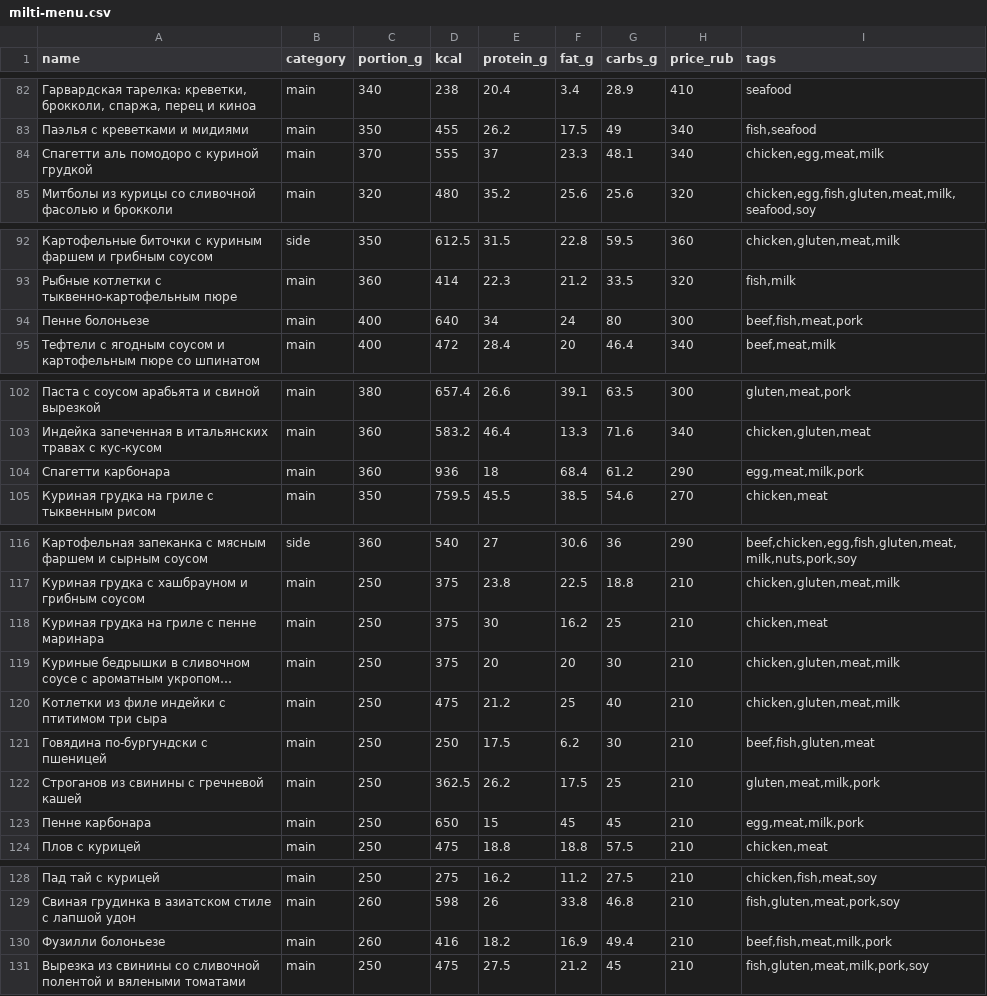
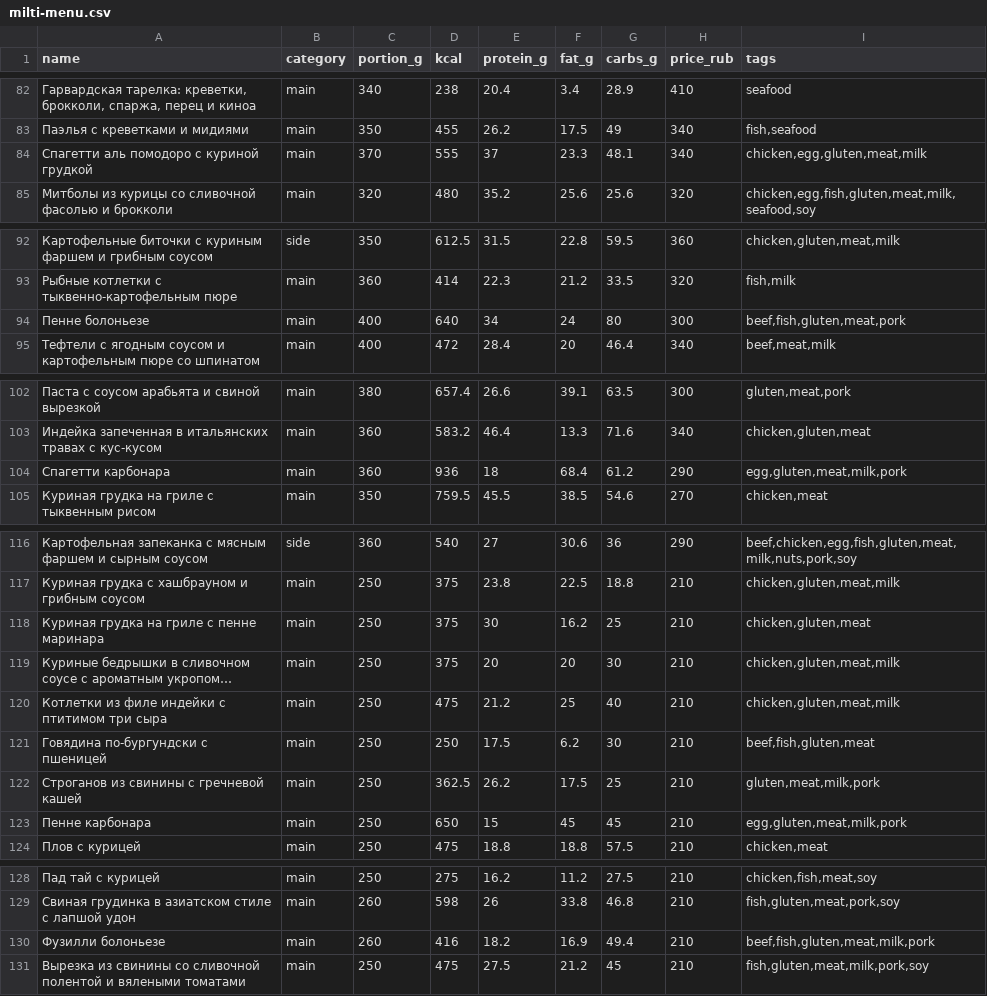
Before and after one commit to ilzen6/norma-ryadom, a CSV file: server/src/main/resources/demo/real/milti-menu.csv, drawn as a sheet; only a part is shown, gaps mark what is left out; long unchanged cells end in …; the diff names each change by its address in the sheet, - before the commit and + after, or states it on an @@ line.

```diff
--- a/server/src/main/resources/demo/real/milti-menu.csv
+++ b/server/src/main/resources/demo/real/milti-menu.csv
-I84 (tags): chicken,egg,meat,milk
+I84 (tags): chicken,egg,gluten,meat,milk
-I94 (tags): beef,fish,meat,pork
+I94 (tags): beef,fish,gluten,meat,pork
-I104 (tags): egg,meat,milk,pork
+I104 (tags): egg,gluten,meat,milk,pork
-I118 (tags): chicken,meat
+I118 (tags): chicken,gluten,meat
-I123 (tags): egg,meat,milk,pork
+I123 (tags): egg,gluten,meat,milk,pork
-I130 (tags): beef,fish,meat,milk,pork
+I130 (tags): beef,fish,gluten,meat,milk,pork
```
Also changed, not shown: server/src/main/resources/demo/real/evrazia-menu.csv, server/src/main/resources/demo/real/hatimaki-menu.csv, 50 other files.
